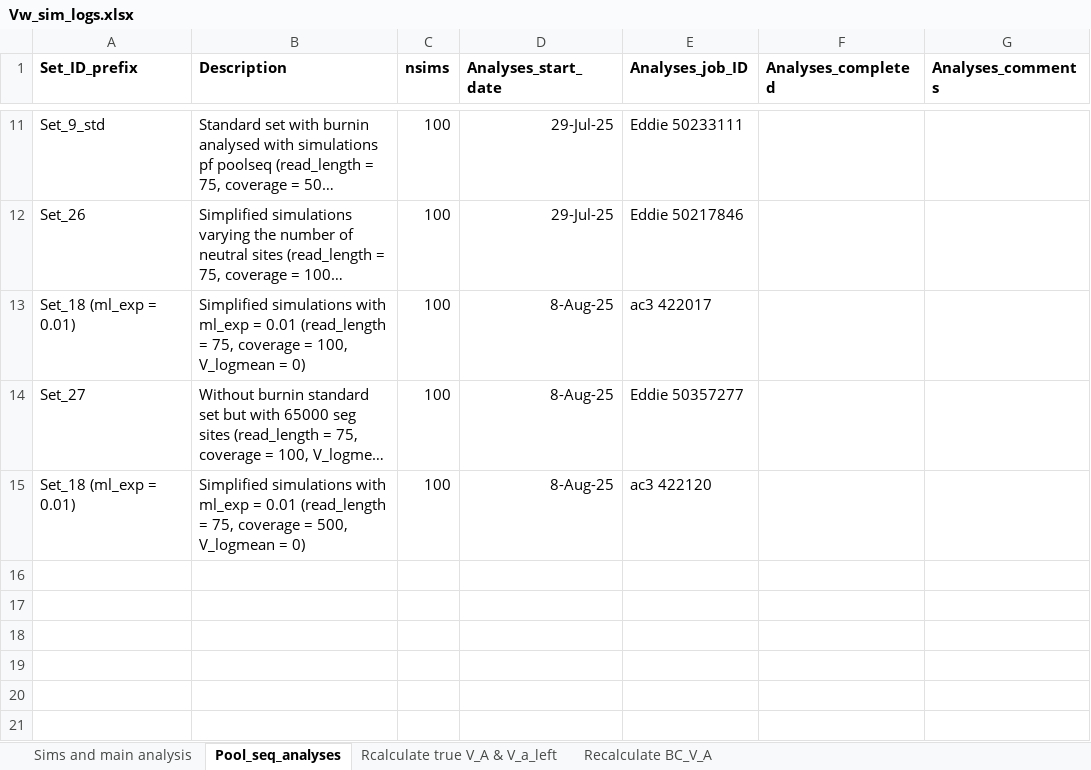
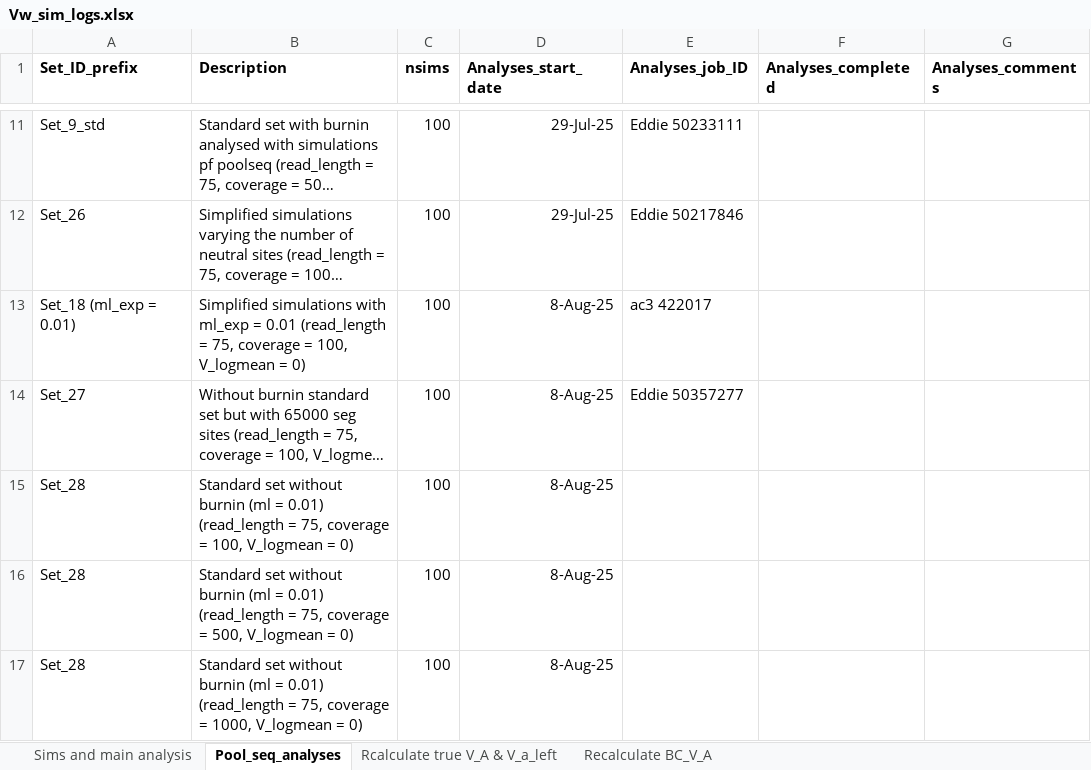
Before and after one commit to manas-ga/Va_simulations, an Excel workbook: 3_logs/Vw_sim_logs.xlsx, sheet Pool_seq_analyses, drawn as a sheet; only a part is shown, gaps mark what is left out; long unchanged cells end in …; values as stored, in another font and other column widths than the file's, no borders; addresses are those after the commit; the diff names each change by its address in the sheet, - before the commit and + after, or states it on an @@ line.

```diff
--- a/3_logs/Vw_sim_logs.xlsx (sheet Pool_seq_analyses)
+++ b/3_logs/Vw_sim_logs.xlsx (sheet Pool_seq_analyses)
+row 15: Set_28 | Standard set without burnin (ml = 0.01) (read_length = 75, coverage = 100, V_logmean = 0) | 100 | 8-Aug-25
-A16 (Set_ID_prefix): Set_18 (ml_exp = 0.01)
+A16 (Set_ID_prefix): Set_28
-B16 (Description): Simplified simulations with ml_exp = 0.01 (read_length =…
+B16 (Description): Standard set without burnin (ml = 0.01) (read_length =…
-E16 (Analyses_job_ID): ac3 422120
+E16 (Analyses_job_ID): (empty)
+row 17: Set_28 | Standard set without burnin (ml = 0.01) (read_length = 75, coverage = 1000, V_logmean = 0) | 100 | 8-Aug-25
```
Also changed, not shown: sheet Rcalculate true V_A & V_a_left, sheet Sims and main analysis, 2 other files.
